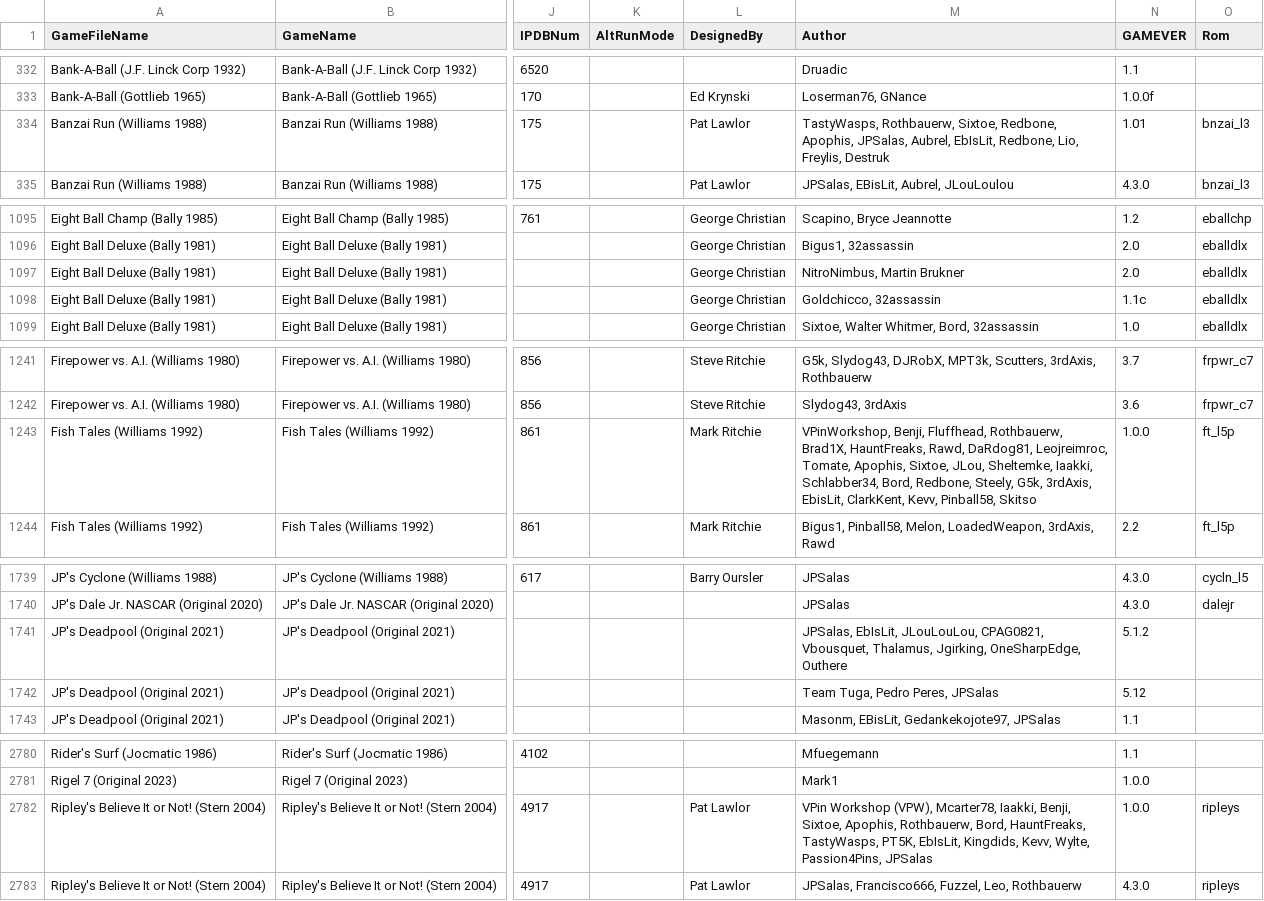
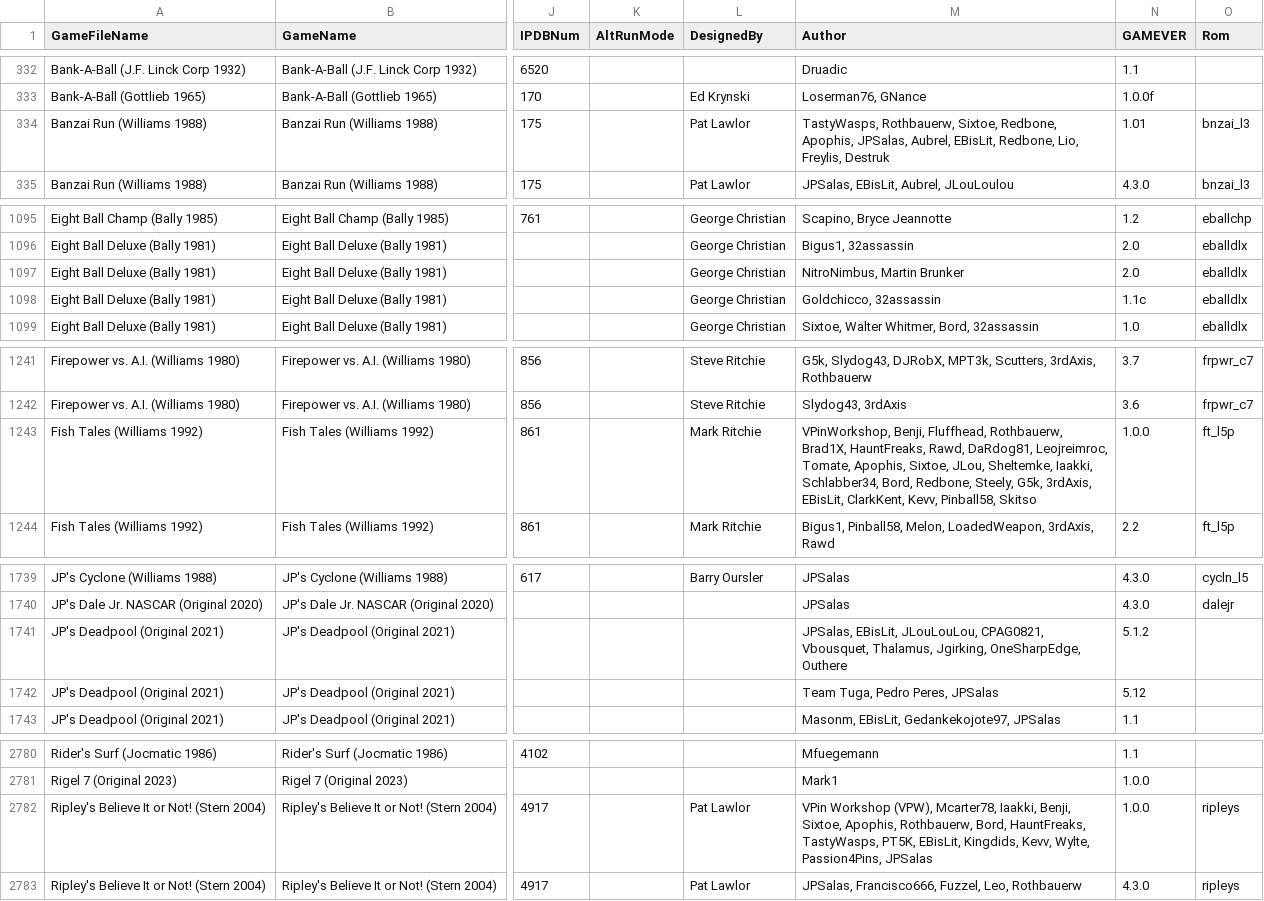
Before and after one commit to VirtualPinballSpreadsheet/vps-db, a CSV file: db/puplookup.csv, drawn as a sheet; only a part is shown, gaps mark what is left out; the diff names each change by its address in the sheet, - before the commit and + after, or states it on an @@ line.

Commit message:
UPDATE DB: (760e09d) GAME:D7db6H4M - Updated Banzai Run

```diff
--- a/db/puplookup.csv
+++ b/db/puplookup.csv
-M334 (Author): …JPSalas, Aubrel, EbIsLit, Redbone, Lio,…
+M334 (Author): …JPSalas, Aubrel, EBisLit, Redbone, Lio,…
-M1097 (Author): NitroNimbus, Martin Brukner
+M1097 (Author): NitroNimbus, Martin Brunker
-M1243 (Author): …G5k, 3rdAxis, EbisLit, ClarkKent, Kevv,…
+M1243 (Author): …G5k, 3rdAxis, EBisLit, ClarkKent, Kevv,…
-M1741 (Author): JPSalas, EbIsLit, JLouLouLou, CPAG0821,…
+M1741 (Author): JPSalas, EBisLit, JLouLouLou, CPAG0821,…
-M2782 (Author): …TastyWasps, PT5K, EbIsLit, Kingdids, Kevv,…
+M2782 (Author): …TastyWasps, PT5K, EBisLit, Kingdids, Kevv,…
```
Also changed, not shown: 1 other file.
